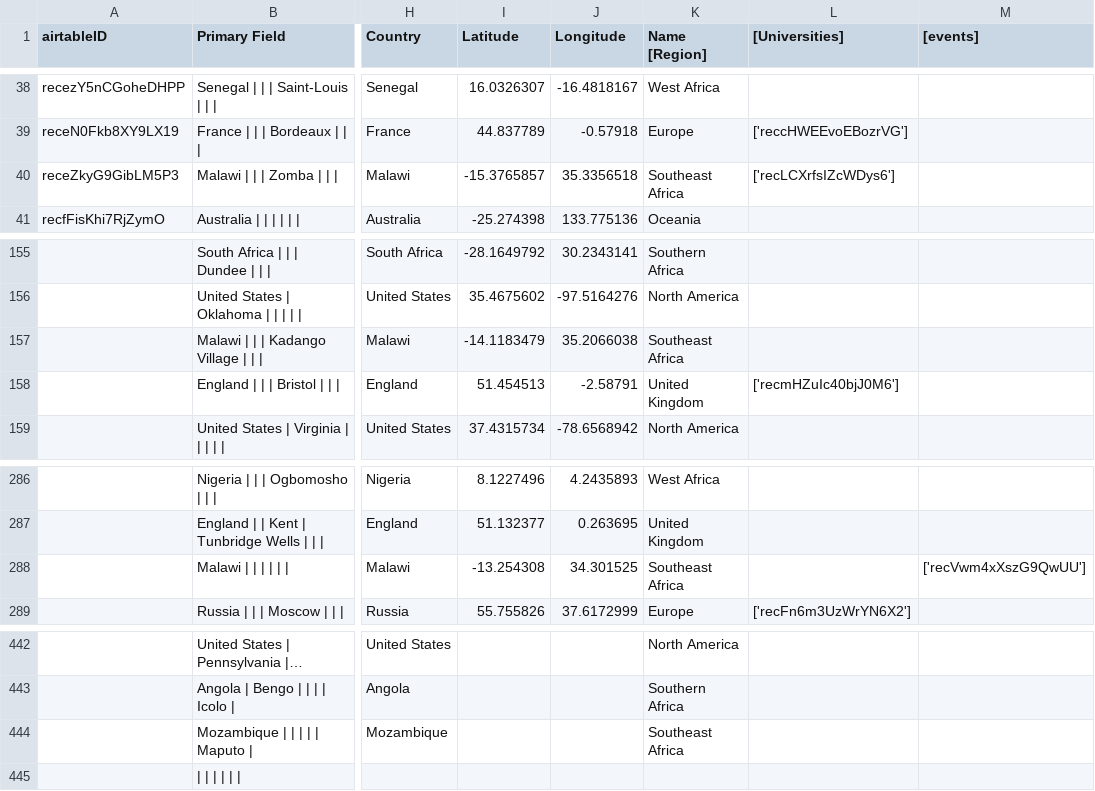
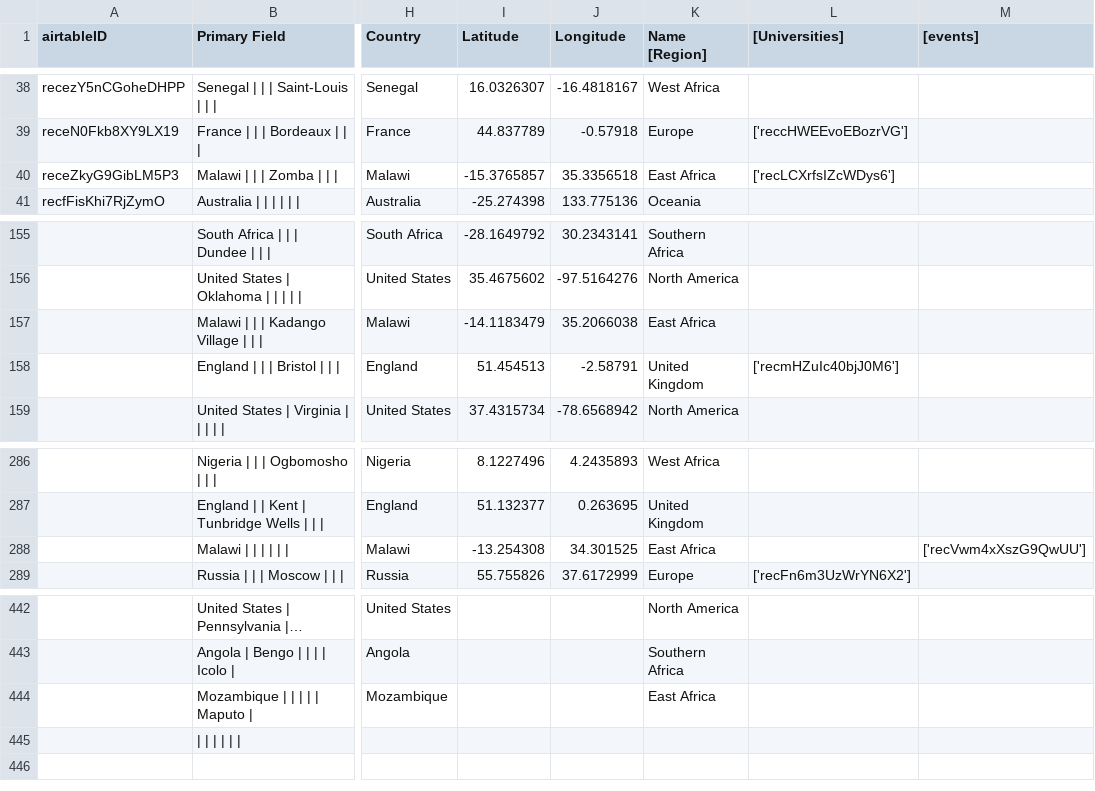
Before and after one commit to CDRH/data_african_poetics, a CSV file: scripts/airtableExport/csv/locations.csv, drawn as a sheet; only a part is shown, gaps mark what is left out; long unchanged cells end in …; the diff names each change by its address in the sheet, - before the commit and + after, or states it on an @@ line.

```diff
--- a/scripts/airtableExport/csv/locations.csv
+++ b/scripts/airtableExport/csv/locations.csv
-K40 (Name [Region]): Southeast Africa
+K40 (Name [Region]): East Africa
-K157 (Name [Region]): Southeast Africa
+K157 (Name [Region]): East Africa
-K288 (Name [Region]): Southeast Africa
+K288 (Name [Region]): East Africa
-K444 (Name [Region]): Southeast Africa
+K444 (Name [Region]): East Africa
```
Also changed, not shown: source/csv/contemporary poets.csv, source/csv/events.csv, 2 other files.
